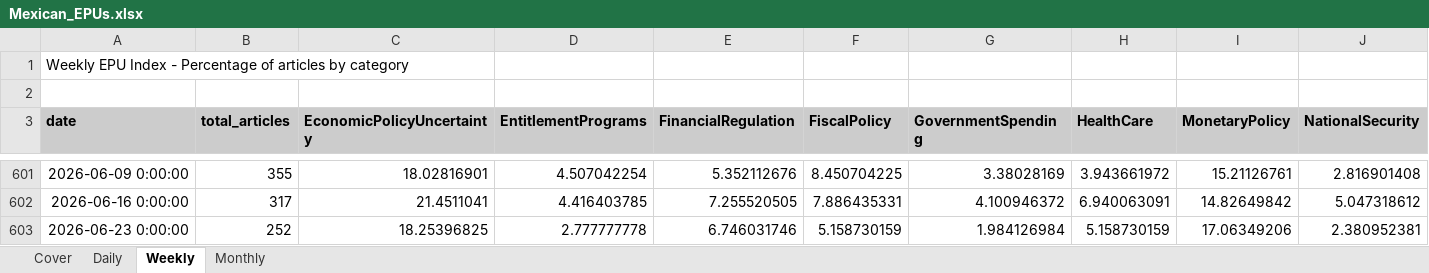
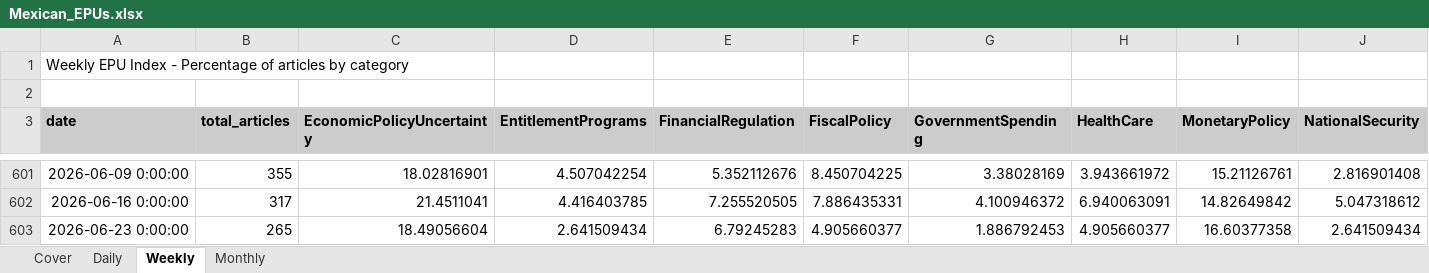
Before and after one commit to adentler1/MonitoringMexico, an Excel workbook: Mexican_EPUs.xlsx, sheet Weekly, drawn as a sheet; only a part is shown, gaps mark what is left out; values as stored, in another font and other column widths than the file's, no borders; the diff covers the shown part only; the diff names each change by its address in the sheet, - before the commit and + after, or states it on an @@ line.

```diff
--- a/Mexican_EPUs.xlsx (sheet Weekly)
+++ b/Mexican_EPUs.xlsx (sheet Weekly)
-B603 (total_articles): 252
+B603 (total_articles): 265
-C603 (EconomicPolicyUncertainty): 18.25396825
+C603 (EconomicPolicyUncertainty): 18.49056604
-D603 (EntitlementPrograms): 2.777777778
+D603 (EntitlementPrograms): 2.641509434
-E603 (FinancialRegulation): 6.746031746
+E603 (FinancialRegulation): 6.79245283
-F603 (FiscalPolicy): 5.158730159
+F603 (FiscalPolicy): 4.905660377
-G603 (GovernmentSpending): 1.984126984
+G603 (GovernmentSpending): 1.886792453
-H603 (HealthCare): 5.158730159
+H603 (HealthCare): 4.905660377
-I603 (MonetaryPolicy): 17.06349206
+I603 (MonetaryPolicy): 16.60377358
-J603 (NationalSecurity): 2.380952381
+J603 (NationalSecurity): 2.641509434
```
Also changed, not shown: 7 edited cells elsewhere in this sheet, sheet Monthly, sheet Daily, sheet Cover.
